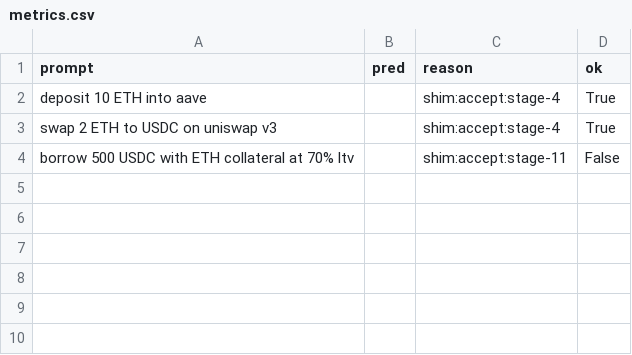
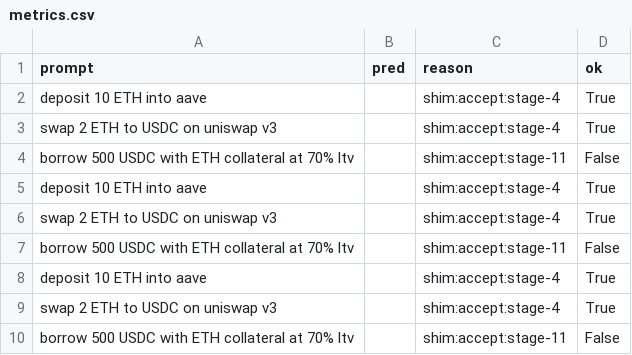
Before and after one commit to ngeodesic-ai/micro-llm, a CSV file: .artifacts/defi/e2e_bench/metrics.csv, drawn as a sheet.

Commit message:
stage 8 complete

```diff
--- a/.artifacts/defi/e2e_bench/metrics.csv
+++ b/.artifacts/defi/e2e_bench/metrics.csv
@@ -4 +4,7 @@ swap 2 ETH to USDC on uniswap v3,,shim:accept:stage-4,True
 borrow 500 USDC with ETH collateral at 70% ltv,,shim:accept:stage-11,False
+deposit 10 ETH into aave,,shim:accept:stage-4,True
+swap 2 ETH to USDC on uniswap v3,,shim:accept:stage-4,True
+borrow 500 USDC with ETH collateral at 70% ltv,,shim:accept:stage-11,False
+deposit 10 ETH into aave,,shim:accept:stage-4,True
+swap 2 ETH to USDC on uniswap v3,,shim:accept:stage-4,True
+borrow 500 USDC with ETH collateral at 70% ltv,,shim:accept:stage-11,False
```
Also changed, not shown: .artifacts/defi/rails_bench/metrics.csv, 30 other files.
